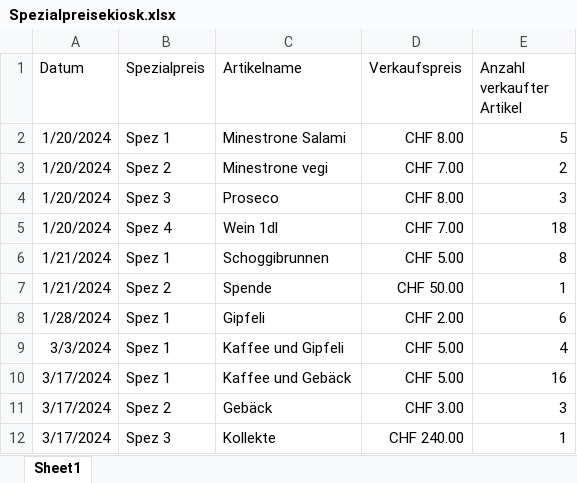
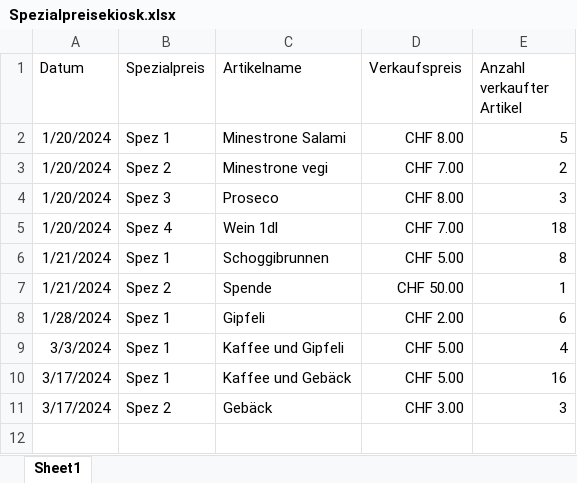
Before and after one commit to slvwagner/Kinoklub, an Excel workbook: Input/Spezialpreisekiosk.xlsx, sheet Sheet1, drawn as a sheet; values as stored, in another font and other column widths than the file's, no borders; table styles not drawn; the diff names each change by its address in the sheet, - before the commit and + after, or states it on an @@ line.

```diff
--- a/Input/Spezialpreisekiosk.xlsx (sheet Sheet1)
+++ b/Input/Spezialpreisekiosk.xlsx (sheet Sheet1)
-row 12: 3/17/2024 | Spez 3 | Kollekte | CHF 240.00 | 1
```
Also changed, not shown: Input/Einnahmen und Ausgaben.xlsx, 3 other files.
